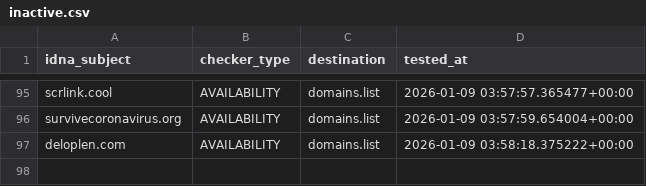
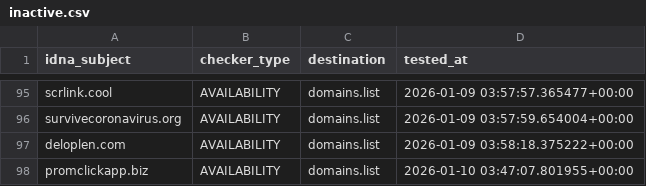
Before and after one commit to Ultimate-Hosts-Blacklist/quidsup_malicious-sites, a CSV file: .pyfunceble/inactive.csv, drawn as a sheet; only a part is shown, gaps mark what is left out; the diff names each change by its address in the sheet, - before the commit and + after, or states it on an @@ line.

```diff
--- a/.pyfunceble/inactive.csv
+++ b/.pyfunceble/inactive.csv
+row 98: promclickapp.biz | AVAILABILITY | domains.list | 2026-01-10 03:47:07.801955+00:00
```
Also changed, not shown: .pyfunceble/whois.csv, 19 other files.
